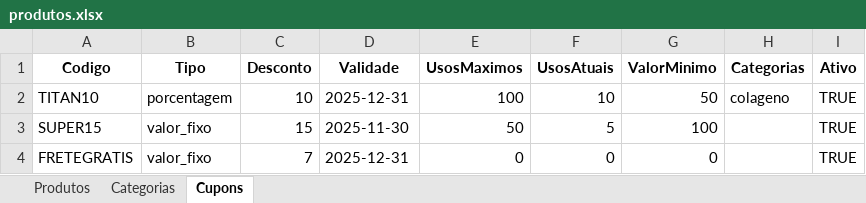
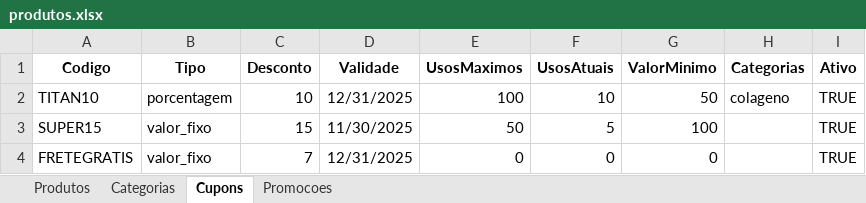
Before and after one commit to AntonioPaixaoo/titan, an Excel workbook: produtos.xlsx, sheet Cupons, drawn as a sheet; values as stored, in another font and other column widths than the file's, no borders; the diff names each change by its address in the sheet, - before the commit and + after, or states it on an @@ line.

```diff
--- a/produtos.xlsx (sheet Cupons)
+++ b/produtos.xlsx (sheet Cupons)
+sheet tab: Promocoes
-D2 (Validade): 2025-12-31
+D2 (Validade): 12/31/2025
-D3 (Validade): 2025-11-30
+D3 (Validade): 11/30/2025
-D4 (Validade): 2025-12-31
+D4 (Validade): 12/31/2025
```
